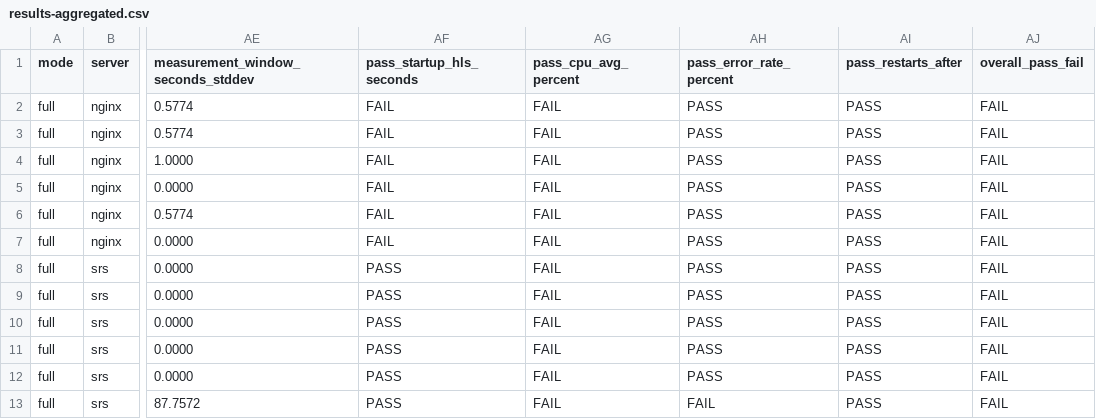
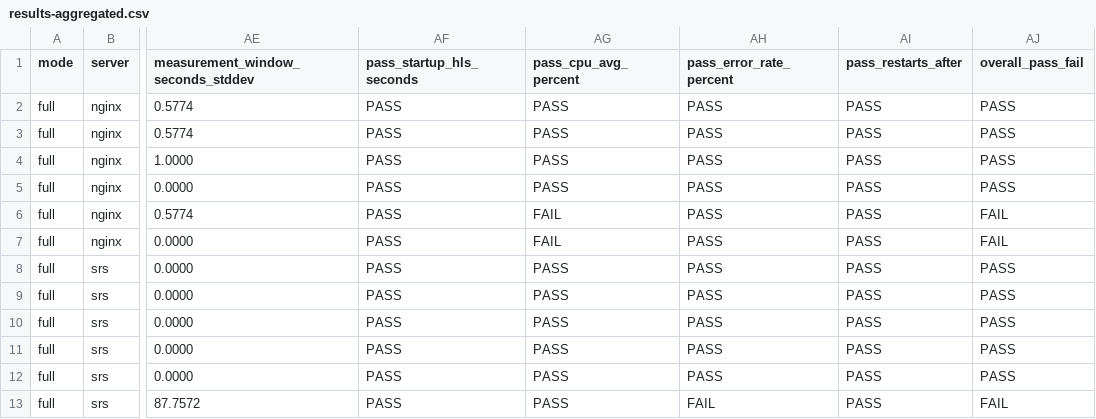
Before and after one commit to valter-junnior/tcc-streaming-platform, a CSV file: docs/benchmark/results-aggregated.csv, drawn as a sheet; only a part is shown, gaps mark what is left out; the diff names each change by its address in the sheet, - before the commit and + after, or states it on an @@ line.

```diff
--- a/docs/benchmark/results-aggregated.csv
+++ b/docs/benchmark/results-aggregated.csv
-AF2:AF7 (pass_startup_hls_seconds): FAIL
+AF2:AF7 (pass_startup_hls_seconds): PASS
-AG2:AG5 (pass_cpu_avg_percent): FAIL
+AG2:AG5 (pass_cpu_avg_percent): PASS
-AJ2:AJ5 (overall_pass_fail): FAIL
+AJ2:AJ5 (overall_pass_fail): PASS
-AG8:AG13 (pass_cpu_avg_percent): FAIL
+AG8:AG13 (pass_cpu_avg_percent): PASS
-AJ8:AJ12 (overall_pass_fail): FAIL
+AJ8:AJ12 (overall_pass_fail): PASS
```
Also changed, not shown: docs/benchmark/resultado.csv, 17 other files.
